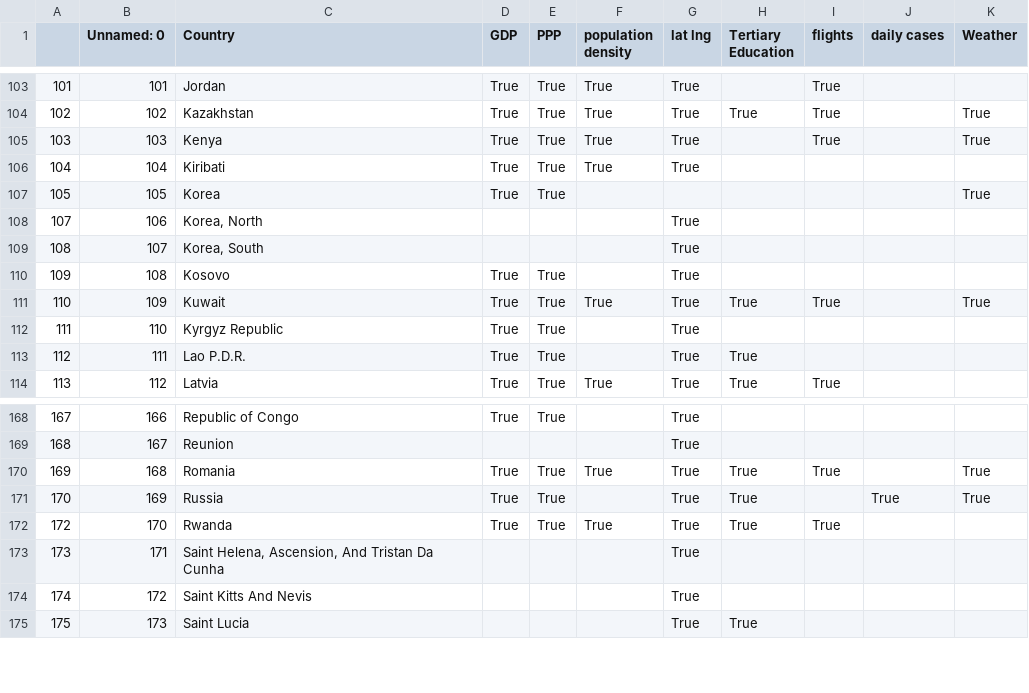
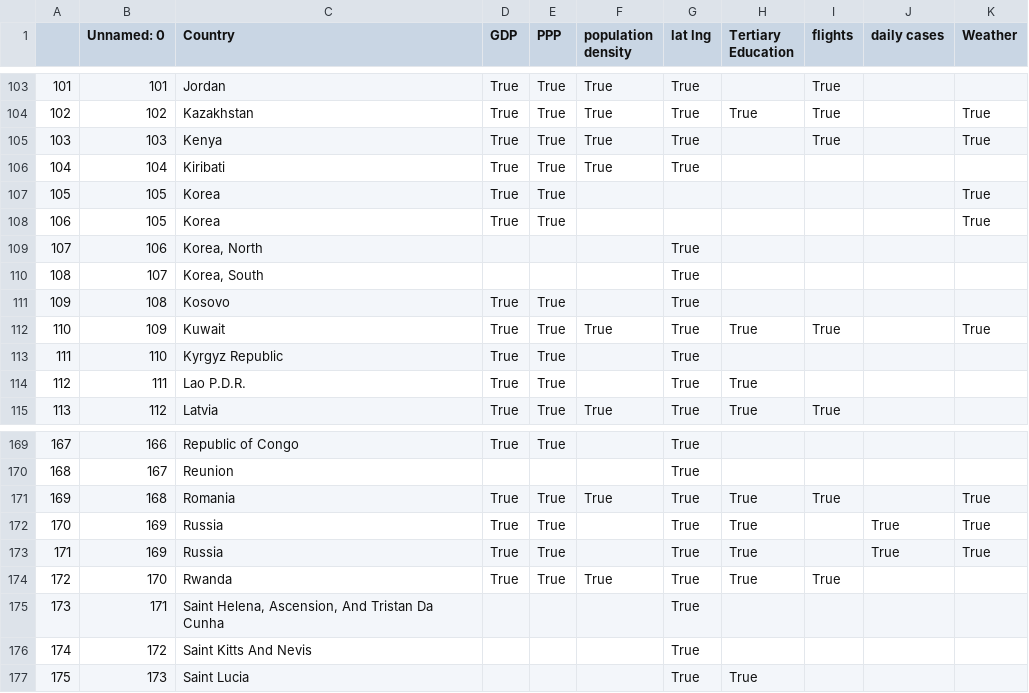
Before and after one commit to lytai1/cs271predictcodiv19, a CSV file: processed_data/00_Country.csv, drawn as a sheet; only a part is shown, gaps mark what is left out; addresses are those after the commit; the diff names each change by its address in the sheet, - before the commit and + after, or states it on an @@ line.

Commit message:
rollback

```diff
--- a/processed_data/00_Country.csv
+++ b/processed_data/00_Country.csv
+row 108: 106 | 105 | Korea | True | True |  |  |  |  |  | True
+row 172: 170 | 169 | Russia | True | True |  | True | True |  | True | True
@@ column A renumbered in row 173 @@
```
